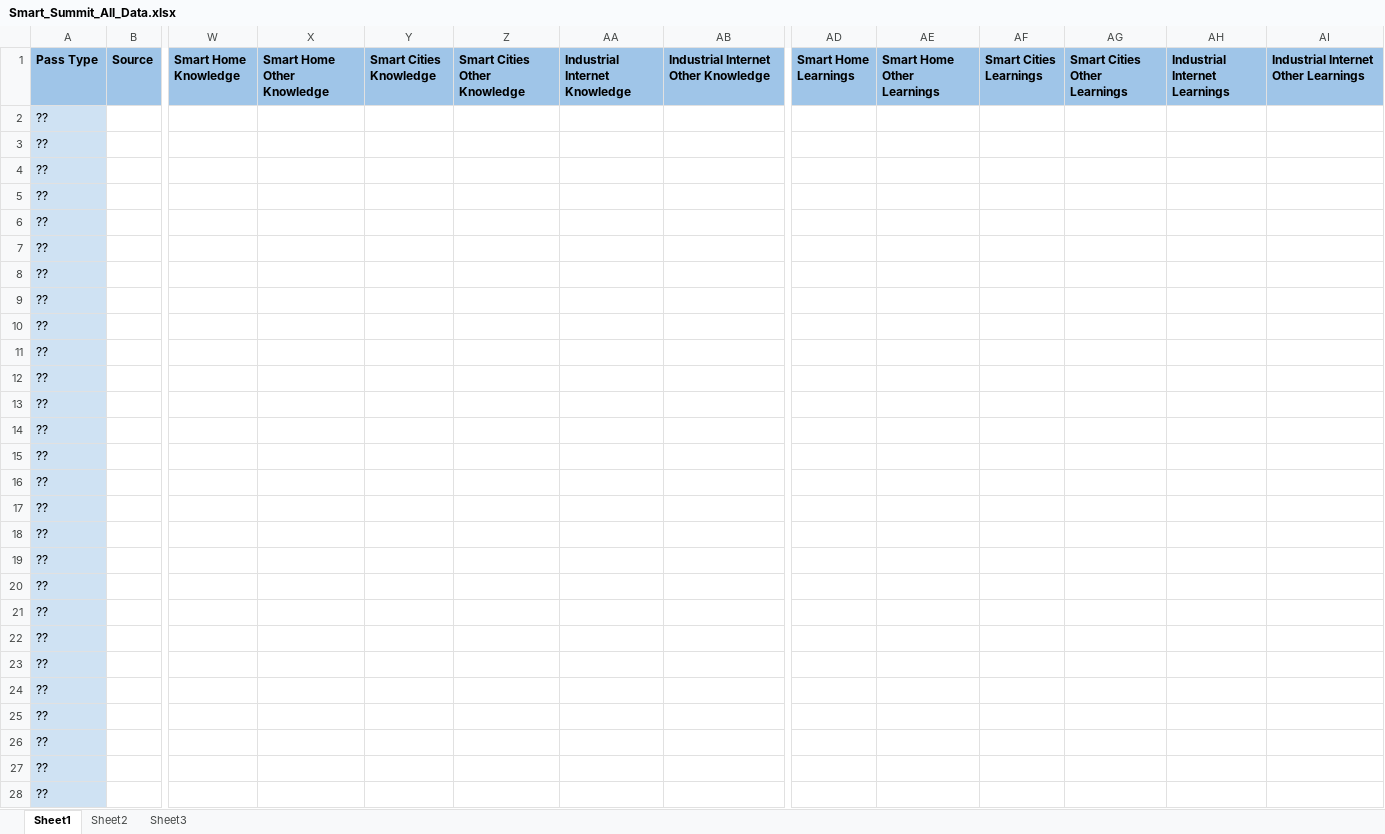
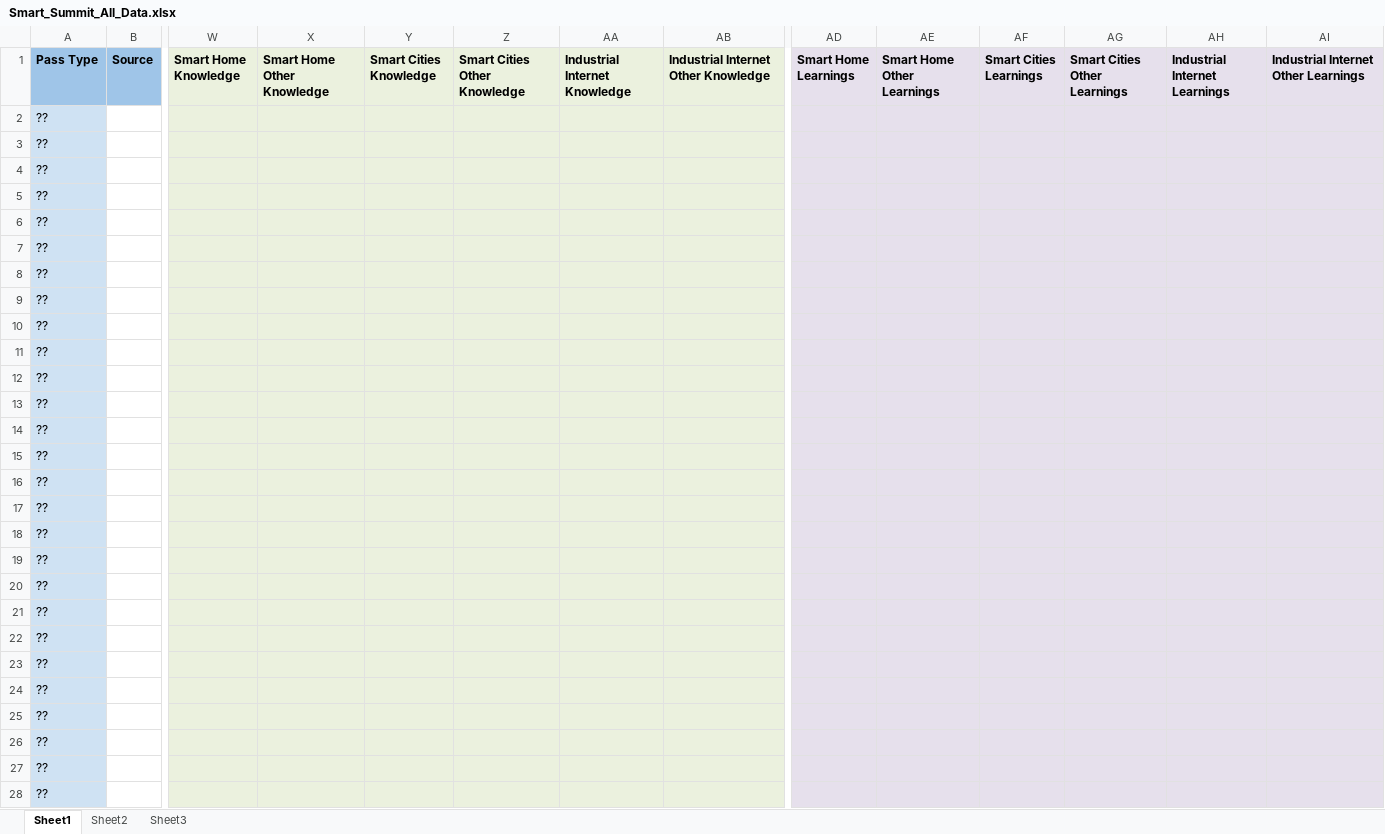
Before and after one commit to jagusgon/ConfernceGroupings, an Excel workbook: data/Smart_Summit_All_Data.xlsx, sheet Sheet1, drawn as a sheet; only a part is shown, gaps mark what is left out; values as stored, in another font and other column widths than the file's, no borders; the diff covers the shown part only; the diff names each change by its address in the sheet, - before the commit and + after, or states it on an @@ line.

```diff
--- a/data/Smart_Summit_All_Data.xlsx (sheet Sheet1)
+++ b/data/Smart_Summit_All_Data.xlsx (sheet Sheet1)
-W1:AB1 fill: #9FC5E8
+W1:AB1 fill: #EBF1DE
-AD1:AI1 fill: #9FC5E8
+AD1:AI1 fill: #E6E0EC
-W2:AB28 fill: none
+W2:AB28 fill: #EBF1DE
-AD2:AI28 fill: none
+AD2:AI28 fill: #E6E0EC
```
Also changed, not shown: cell formats elsewhere in this sheet, CompanyMatches.xlsx, 15 other files.
